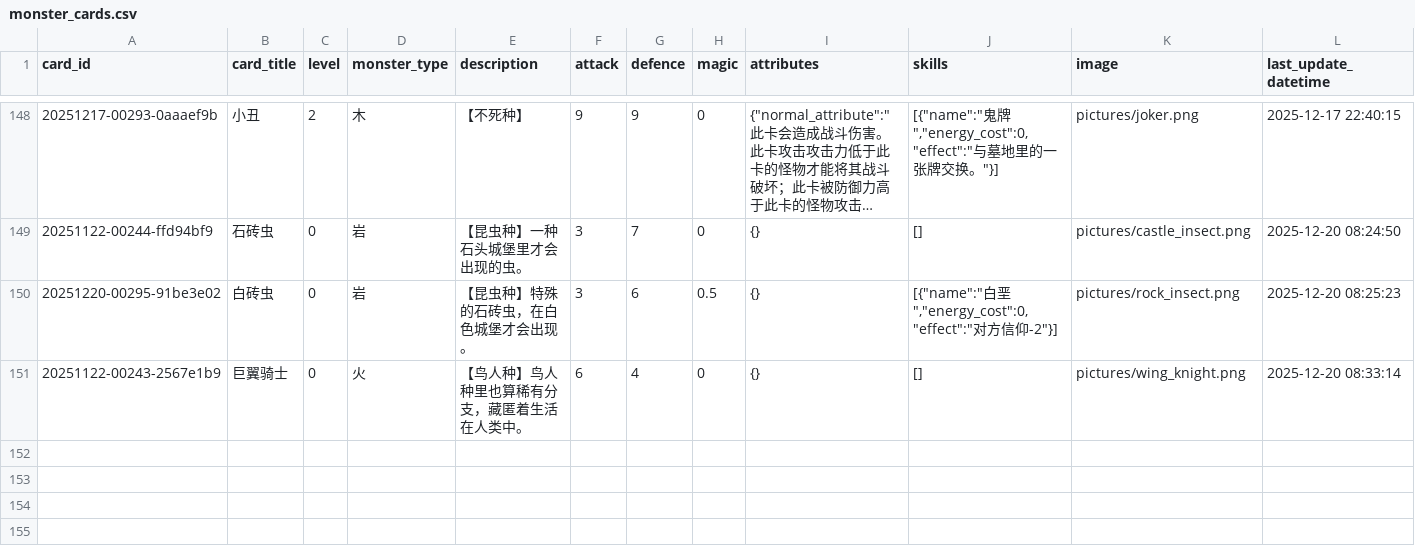
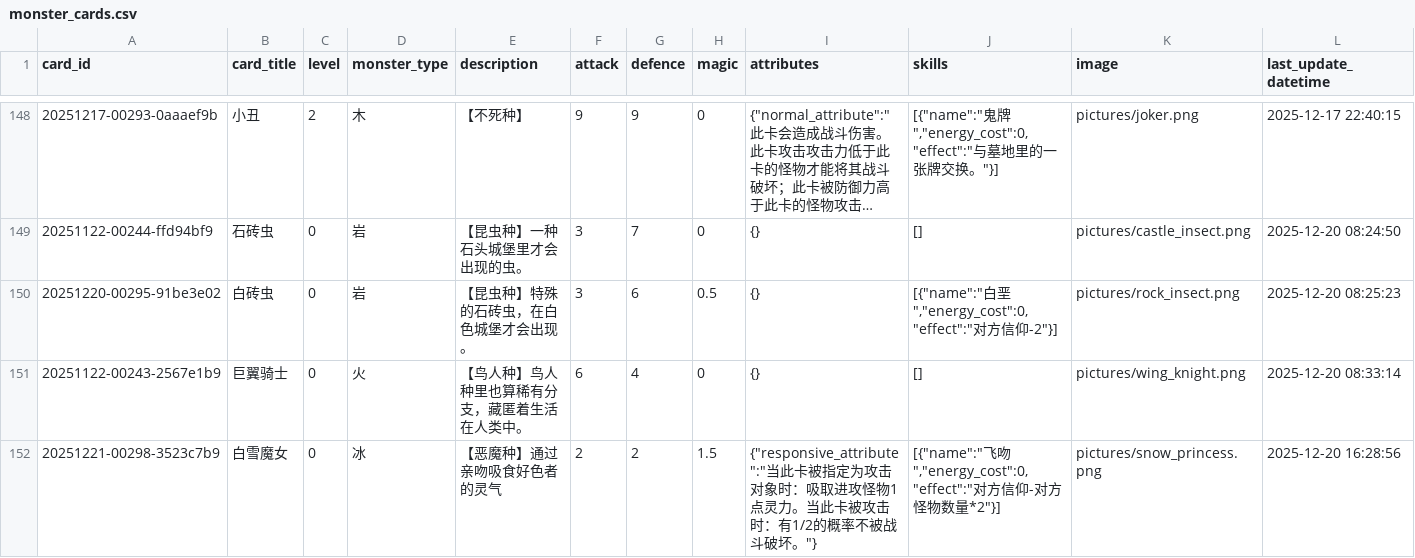
Before and after one commit to Apollo1840/BoardGame, a CSV file: GemuLand/monster_cards.csv, drawn as a sheet; only a part is shown, gaps mark what is left out; long unchanged cells end in …; the diff names each change by its address in the sheet, - before the commit and + after, or states it on an @@ line.

```diff
--- a/GemuLand/monster_cards.csv
+++ b/GemuLand/monster_cards.csv
+row 152: 20251221-00298-3523c7b9 | 白雪魔女 | 0 | 冰 | 【恶魔种】通过亲吻吸食好色者的灵气 | 2 | 2 | 1.5 | {"responsive_attribute":"当此卡被指定为攻击对象时：吸取进攻怪物1点灵力。当此卡被攻击时：有1/2的概率不被战斗破坏。"} | [{"name":"飞吻","energy_cost":0,"effect":"对方信仰-对方怪物数量*2"}] | pictures/snow_princess.png | 2025-12-20 16:28:56
```
Also changed, not shown: GemuLand/prophecy_cards.csv.
